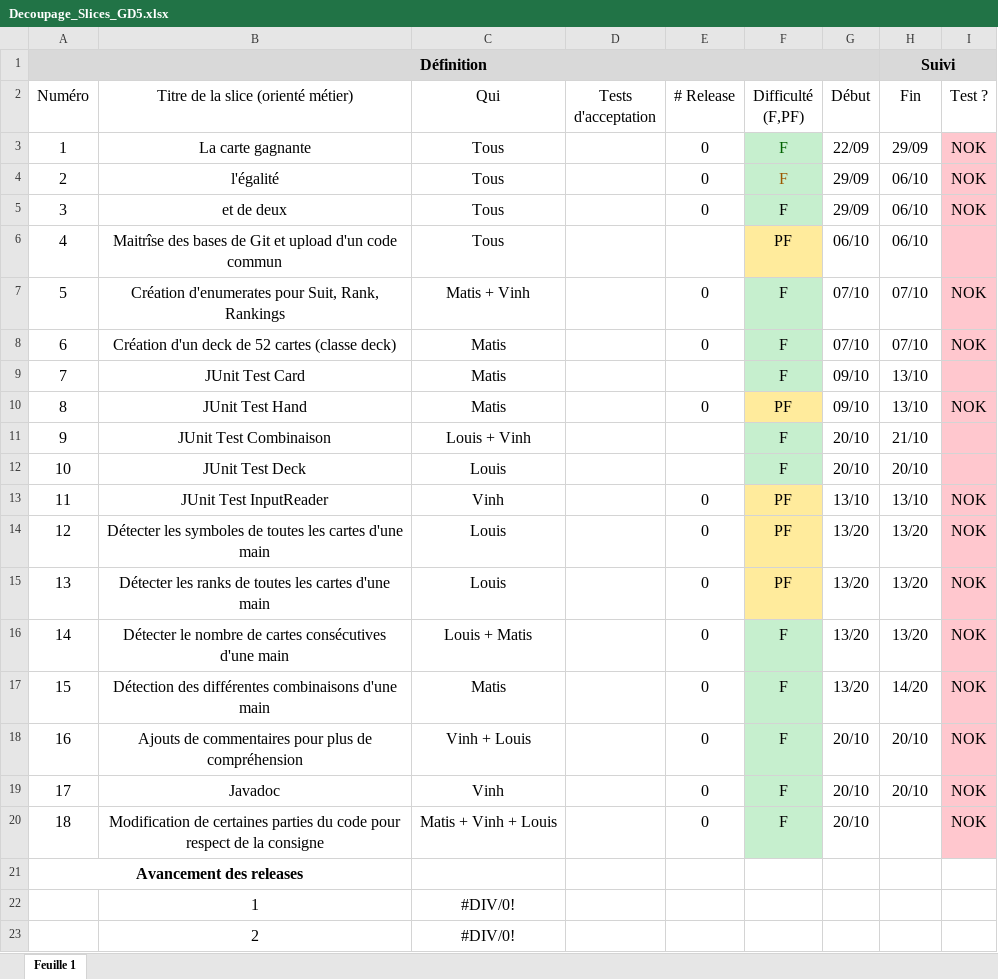
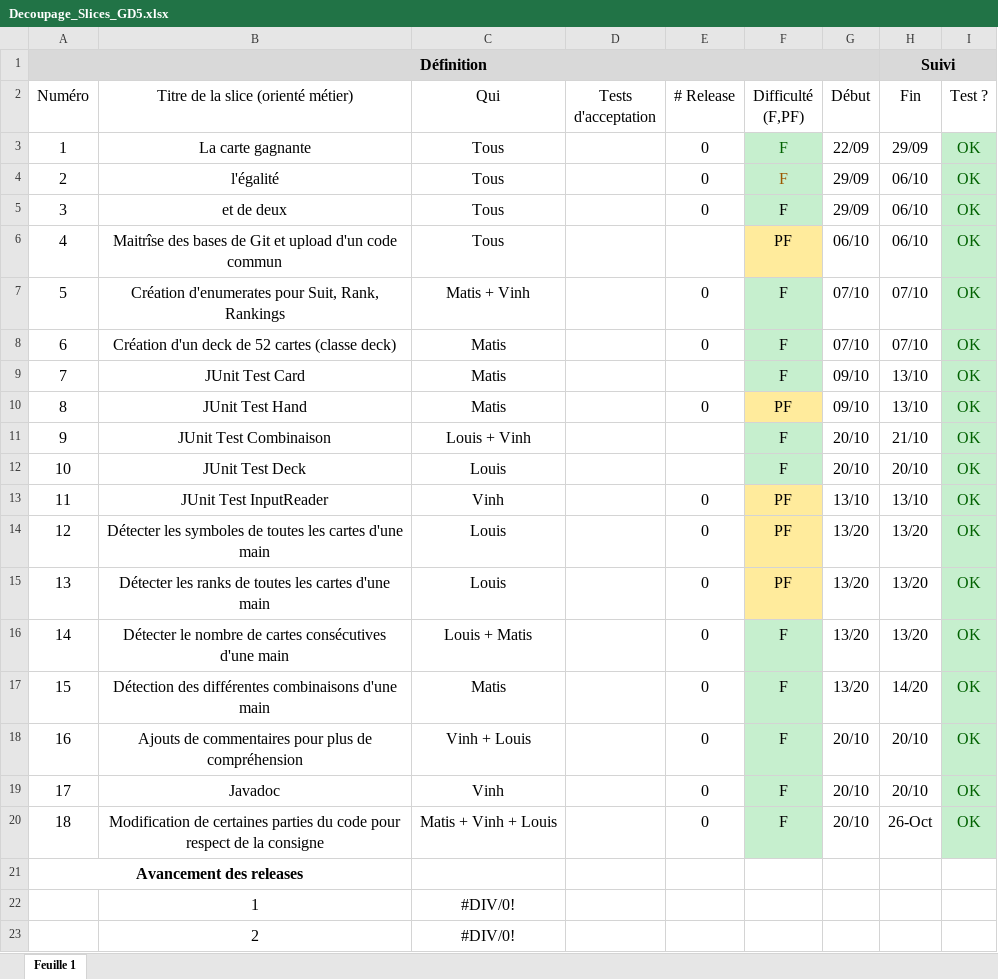
Before and after one commit to Supervinh/PNS-pokerhand-comparator-21-22, an Excel workbook: Decoupage_Slices_GD5.xlsx, sheet Feuille 1, drawn as a sheet; values as stored, in another font and other column widths than the file's, no borders; charts and pictures not drawn; the diff names each change by its address in the sheet, - before the commit and + after, or states it on an @@ line.

Commit message:
Modifications fichier excel slices

```diff
--- a/Decoupage_Slices_GD5.xlsx (sheet Feuille 1)
+++ b/Decoupage_Slices_GD5.xlsx (sheet Feuille 1)
-I3:I5 (Test ?): NOK
+I3:I5 (Test ?): OK
-I3:I20 fill: #FFC7CE
+I3:I20 fill: #C6EFCE
-I3:I5 text colour: black
+I3:I5 text colour: #006100
-I6 (Test ?): (empty)
+I6 (Test ?): OK
-I7:I8 (Test ?): NOK
+I7:I8 (Test ?): OK
-I7:I8 text colour: black
+I7:I8 text colour: #006100
-I9 (Test ?): (empty)
+I9 (Test ?): OK
-I10 (Test ?): NOK
+I10 (Test ?): OK
-I10 text colour: black
+I10 text colour: #006100
-I11:I12 (Test ?): (empty)
+I11:I12 (Test ?): OK
-I13:I20 (Test ?): NOK
+I13:I20 (Test ?): OK
-I13:I20 text colour: black
+I13:I20 text colour: #006100
-H20 (Fin): (empty)
+H20 (Fin): 26-Oct
```
Also changed, not shown: formulas that keep their value, charts or pictures.
